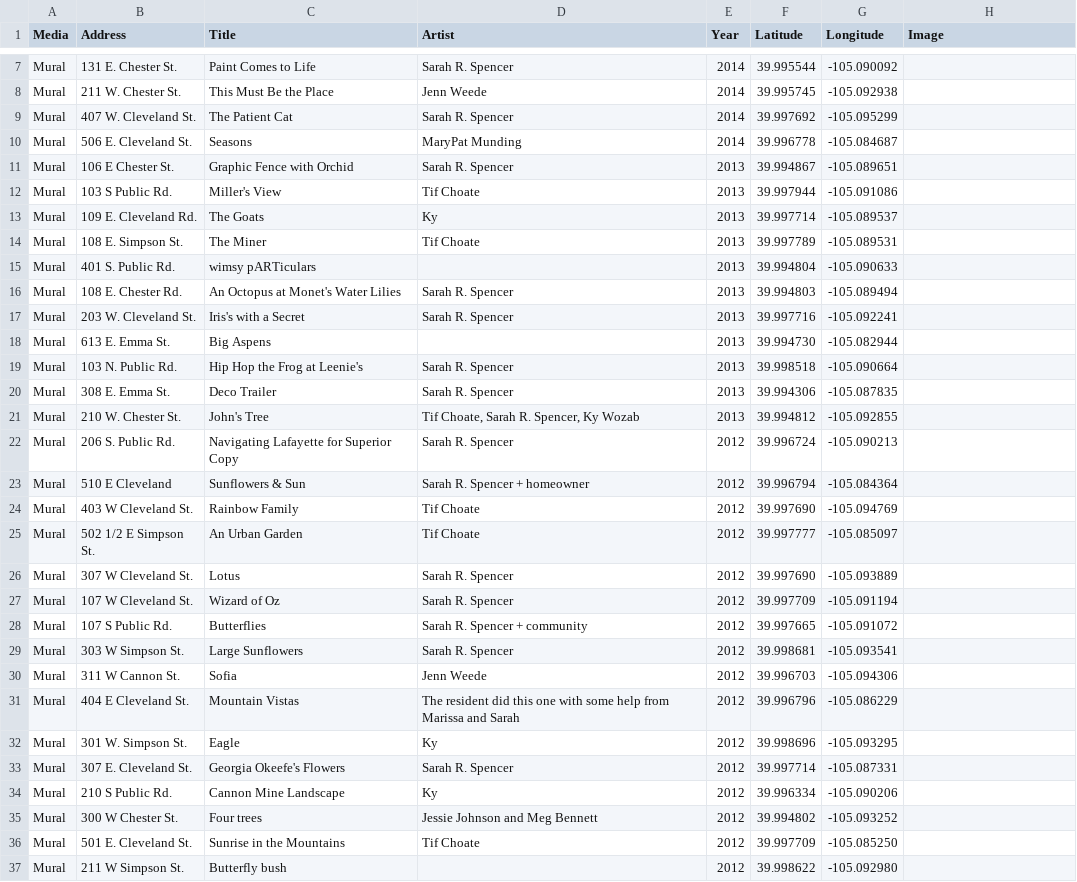
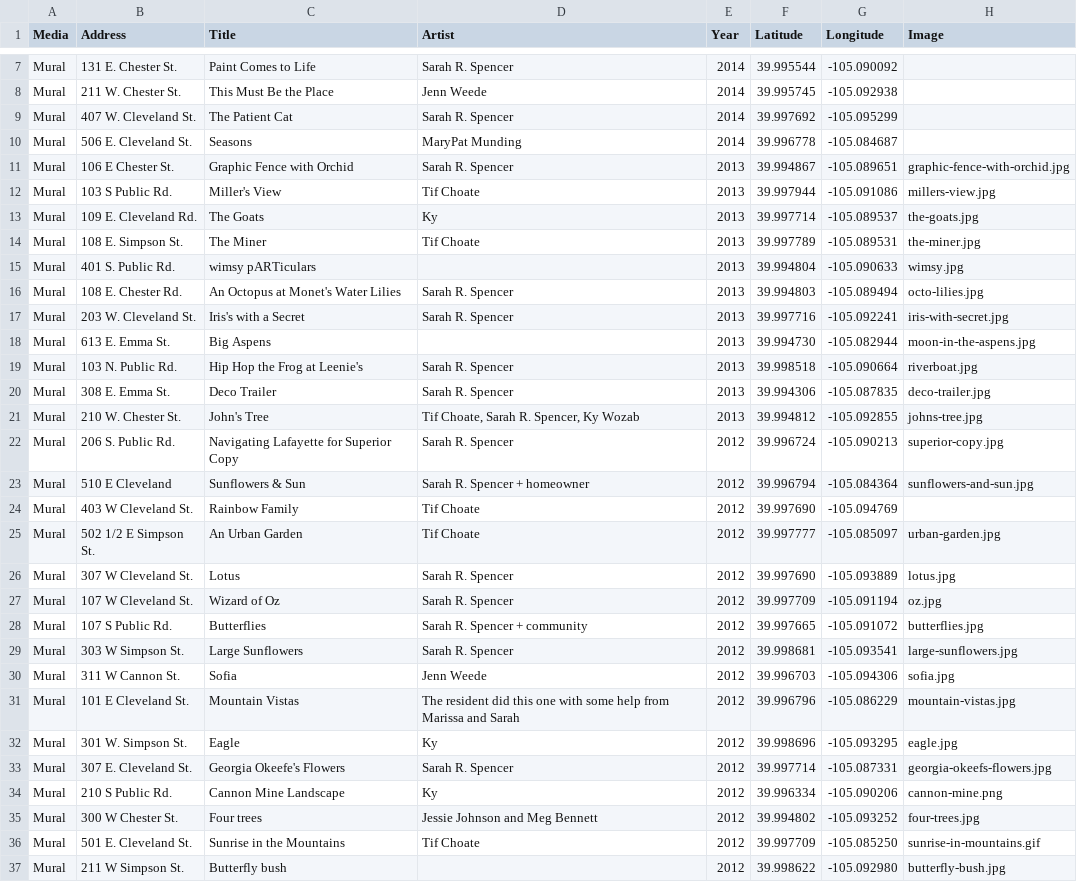
Before and after one commit to saintsjd/lafayette-co-arts, a CSV file: lafayette-co-public-art.csv, drawn as a sheet; only a part is shown, gaps mark what is left out; the diff covers the shown part only.

Commit message:
add images

```diff
--- a/lafayette-co-public-art.csv
+++ b/lafayette-co-public-art.csv
@@ -10,28 +10,28 @@ Media,Address, Title, Artist, Year,Latitude,Longitude,Image
 "Mural","506 E. Cleveland St.","Seasons","MaryPat Munding",2014,39.996778,-105.084687,
-"Mural","106 E Chester St.","Graphic Fence with Orchid","Sarah R. Spencer",2013,39.994867,-105.089651,
-"Mural","103 S Public Rd.","Miller's View","Tif Choate",2013,39.997944,-105.091086,
-"Mural","109 E. Cleveland Rd.","The Goats","Ky",2013,39.997714,-105.089537,
-"Mural","108 E. Simpson St.","The Miner","Tif Choate",2013,39.997789,-105.089531,
-"Mural","401 S. Public Rd.","wimsy pARTiculars",,2013,39.994804,-105.090633,
-"Mural","108 E. Chester Rd.","An Octopus at Monet's Water Lilies","Sarah R. Spencer",2013,39.994803,-105.089494,
-"Mural","203 W. Cleveland St.","Iris's with a Secret","Sarah R. Spencer",2013,39.997716,-105.092241,
-"Mural","613 E. Emma St.","Big Aspens",,2013,39.994730,-105.082944,
-"Mural","103 N. Public Rd.","Hip Hop the Frog at Leenie's","Sarah R. Spencer",2013,39.998518,-105.090664,
-"Mural","308 E. Emma St.","Deco Trailer","Sarah R. Spencer",2013,39.994306,-105.087835,
-"Mural","210 W. Chester St.","John's Tree", "Tif Choate, Sarah R. Spencer, Ky Wozab",2013,39.994812,-105.092855,
-"Mural","206 S. Public Rd.","Navigating Lafayette for Superior Copy","Sarah R. Spencer",2012,39.996724,-105.090213,
-"Mural","510 E Cleveland","Sunflowers & Sun","Sarah R. Spencer + homeowner",2012,39.996794,-105.084364,
+"Mural","106 E Chester St.","Graphic Fence with Orchid","Sarah R. Spencer",2013,39.994867,-105.089651,"graphic-fence-with-orchid.jpg"
+"Mural","103 S Public Rd.","Miller's View","Tif Choate",2013,39.997944,-105.091086,"millers-view.jpg"
+"Mural","109 E. Cleveland Rd.","The Goats","Ky",2013,39.997714,-105.089537,"the-goats.jpg"
+"Mural","108 E. Simpson St.","The Miner","Tif Choate",2013,39.997789,-105.089531,"the-miner.jpg"
+"Mural","401 S. Public Rd.","wimsy pARTiculars",,2013,39.994804,-105.090633,"wimsy.jpg"
+"Mural","108 E. Chester Rd.","An Octopus at Monet's Water Lilies","Sarah R. Spencer",2013,39.994803,-105.089494,"octo-lilies.jpg"
+"Mural","203 W. Cleveland St.","Iris's with a Secret","Sarah R. Spencer",2013,39.997716,-105.092241,"iris-with-secret.jpg"
+"Mural","613 E. Emma St.","Big Aspens",,2013,39.994730,-105.082944,"moon-in-the-aspens.jpg"
+"Mural","103 N. Public Rd.","Hip Hop the Frog at Leenie's","Sarah R. Spencer",2013,39.998518,-105.090664,"riverboat.jpg"
+"Mural","308 E. Emma St.","Deco Trailer","Sarah R. Spencer",2013,39.994306,-105.087835,"deco-trailer.jpg"
+"Mural","210 W. Chester St.","John's Tree", "Tif Choate, Sarah R. Spencer, Ky Wozab",2013,39.994812,-105.092855,"johns-tree.jpg"
+"Mural","206 S. Public Rd.","Navigating Lafayette for Superior Copy","Sarah R. Spencer",2012,39.996724,-105.090213,"superior-copy.jpg"
+"Mural","510 E Cleveland","Sunflowers & Sun","Sarah R. Spencer + homeowner",2012,39.996794,-105.084364,"sunflowers-and-sun.jpg"
 "Mural","403 W Cleveland St.","Rainbow Family","Tif Choate",2012,39.997690,-105.094769,
-"Mural","502 1/2 E Simpson St.","An Urban Garden","Tif Choate",2012,39.997777,-105.085097,
-"Mural","307 W Cleveland St.","Lotus","Sarah R. Spencer",2012,39.997690,-105.093889,
-"Mural","107 W Cleveland St.","Wizard of Oz","Sarah R. Spencer",2012,39.997709,-105.091194,
-"Mural","107 S Public Rd.","Butterflies","Sarah R. Spencer + community",2012,39.997665,-105.091072,
-"Mural","303 W Simpson St.","Large Sunflowers","Sarah R. Spencer",2012,39.998681,-105.093541,
-"Mural","311 W Cannon St.","Sofia","Jenn Weede",2012,39.996703,-105.094306,
-"Mural","404 E Cleveland St.","Mountain Vistas","The resident did this one with some help from Marissa and Sarah",2012,39.996796,-105.086229,
-"Mural","301 W. Simpson St.","Eagle","Ky",2012,39.998696,-105.093295,
-"Mural","307 E. Cleveland St.","Georgia Okeefe's Flowers","Sarah R. Spencer",2012,39.997714,-105.087331,
-"Mural","210 S Public Rd.","Cannon Mine Landscape","Ky",2012,39.996334,-105.090206,
-"Mural","300 W Chester St.","Four trees","Jessie Johnson and Meg Bennett",2012,39.994802,-105.093252,
-"Mural","501 E. Cleveland St.","Sunrise in the Mountains","Tif Choate",2012,39.997709,-105.085250,
-"Mural","211 W Simpson St.","Butterfly bush",,2012,39.998622,-105.092980,
+"Mural","502 1/2 E Simpson St.","An Urban Garden","Tif Choate",2012,39.997777,-105.085097,"urban-garden.jpg"
+"Mural","307 W Cleveland St.","Lotus","Sarah R. Spencer",2012,39.997690,-105.093889,"lotus.jpg"
+"Mural","107 W Cleveland St.","Wizard of Oz","Sarah R. Spencer",2012,39.997709,-105.091194,"oz.jpg"
+"Mural","107 S Public Rd.","Butterflies","Sarah R. Spencer + community",2012,39.997665,-105.091072,"butterflies.jpg"
+"Mural","303 W Simpson St.","Large Sunflowers","Sarah R. Spencer",2012,39.998681,-105.093541,"large-sunflowers.jpg"
+"Mural","311 W Cannon St.","Sofia","Jenn Weede",2012,39.996703,-105.094306,"sofia.jpg"
+"Mural","101 E Cleveland St.","Mountain Vistas","The resident did this one with some help from Marissa and Sarah",2012,39.996796,-105.086229,"mountain-vistas.jpg"
+"Mural","301 W. Simpson St.","Eagle","Ky",2012,39.998696,-105.093295,"eagle.jpg"
+"Mural","307 E. Cleveland St.","Georgia Okeefe's Flowers","Sarah R. Spencer",2012,39.997714,-105.087331,"georgia-okeefs-flowers.jpg"
+"Mural","210 S Public Rd.","Cannon Mine Landscape","Ky",2012,39.996334,-105.090206,"cannon-mine.png"
+"Mural","300 W Chester St.","Four trees","Jessie Johnson and Meg Bennett",2012,39.994802,-105.093252,"four-trees.jpg"
+"Mural","501 E. Cleveland St.","Sunrise in the Mountains","Tif Choate",2012,39.997709,-105.085250,"sunrise-in-mountains.gif"
+"Mural","211 W Simpson St.","Butterfly bush",,2012,39.998622,-105.092980,"butterfly-bush.jpg"
```
Also changed, not shown: 11 edited cells elsewhere in this file, 38 other files.
